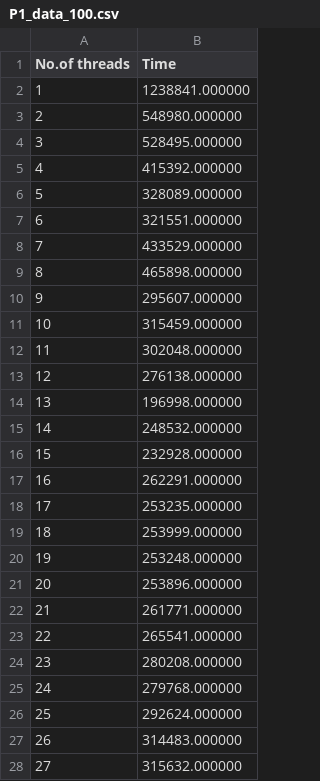
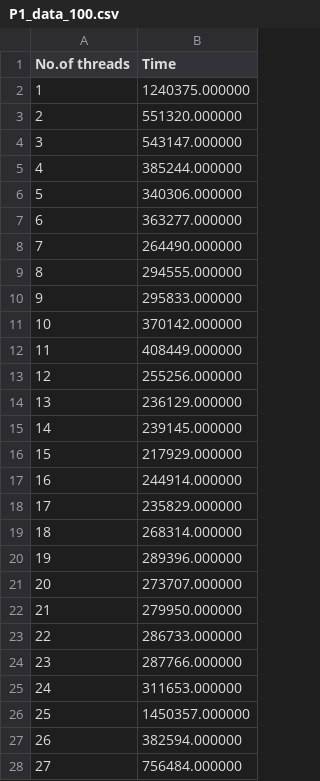
Before and after one commit to Ashwin-1709/OS-Assignment-RR-scheduling, a CSV file: Assignment-2/Analysis/P1_data_100.csv, drawn as a sheet; only a part is shown; the diff covers the shown part only.

```diff
--- a/Assignment-2/Analysis/P1_data_100.csv
+++ b/Assignment-2/Analysis/P1_data_100.csv
@@ -1,28 +1,28 @@
 No.of threads, Time
-1, 1238841.000000
-2, 548980.000000
-3, 528495.000000
-4, 415392.000000
-5, 328089.000000
-6, 321551.000000
-7, 433529.000000
-8, 465898.000000
-9, 295607.000000
-10, 315459.000000
-11, 302048.000000
-12, 276138.000000
-13, 196998.000000
-14, 248532.000000
-15, 232928.000000
-16, 262291.000000
-17, 253235.000000
-18, 253999.000000
-19, 253248.000000
-20, 253896.000000
-21, 261771.000000
-22, 265541.000000
-23, 280208.000000
-24, 279768.000000
-25, 292624.000000
-26, 314483.000000
-27, 315632.000000
+1, 1240375.000000
+2, 551320.000000
+3, 543147.000000
+4, 385244.000000
+5, 340306.000000
+6, 363277.000000
+7, 264490.000000
+8, 294555.000000
+9, 295833.000000
+10, 370142.000000
+11, 408449.000000
+12, 255256.000000
+13, 236129.000000
+14, 239145.000000
+15, 217929.000000
+16, 244914.000000
+17, 235829.000000
+18, 268314.000000
+19, 289396.000000
+20, 273707.000000
+21, 279950.000000
+22, 286733.000000
+23, 287766.000000
+24, 311653.000000
+25, 1450357.000000
+26, 382594.000000
+27, 756484.000000
```
Also changed, not shown: 73 edited cells elsewhere in this file, Assignment-2/Analysis/P1_data_1000.csv, Assignment-2/Analysis/P1_data_50.csv, 32 other files.
